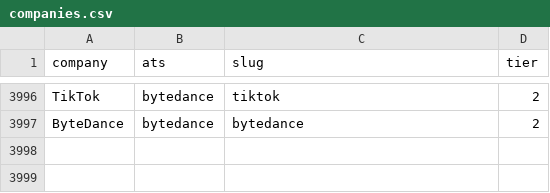
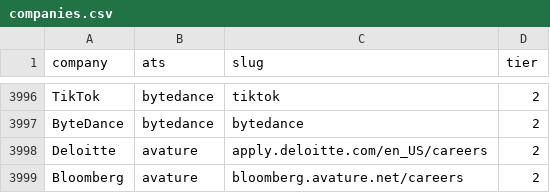
Before and after one commit to tanmayc31/recon-jobs, a CSV file: config/companies.csv, drawn as a sheet; only a part is shown, gaps mark what is left out.

```diff
--- a/config/companies.csv
+++ b/config/companies.csv
@@ -3997 +3997,3 @@ TikTok,bytedance,tiktok,2
 ByteDance,bytedance,bytedance,2
+Deloitte,avature,apply.deloitte.com/en_US/careers,2
+Bloomberg,avature,bloomberg.avature.net/careers,2
```
Also changed, not shown: config/sponsors.csv, 9 other files.
